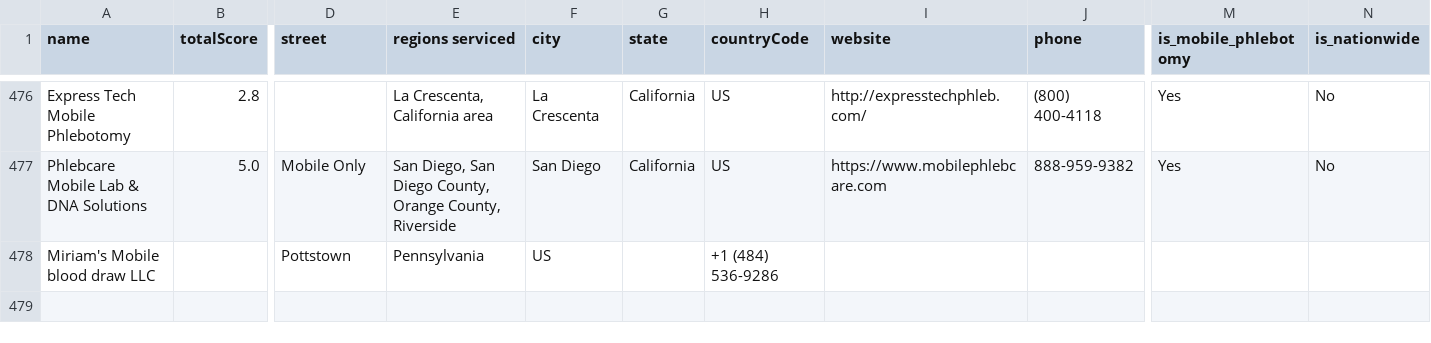
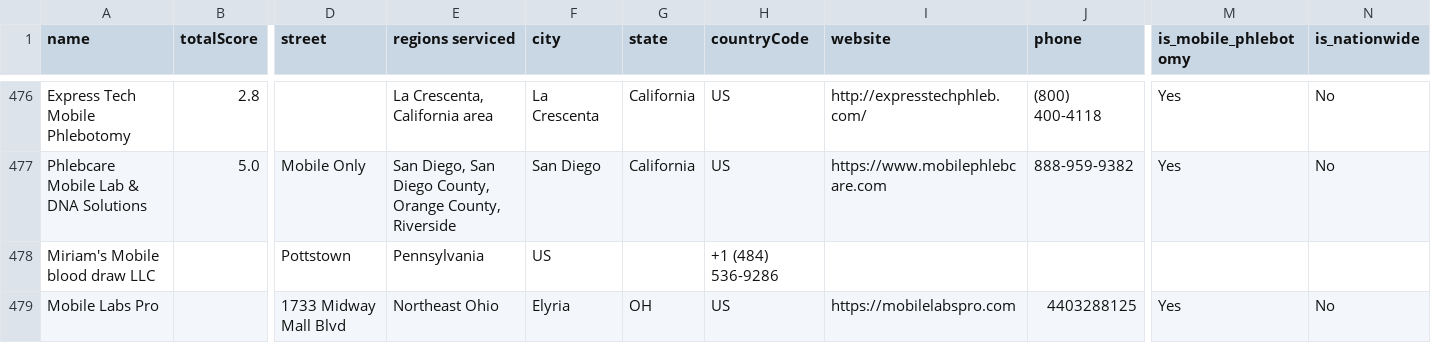
Before and after one commit to Hmvalles75/mobile-phlebotomy-directory, a CSV file: cleaned_providers.csv, drawn as a sheet; only a part is shown, gaps mark what is left out; rows hold the shown columns only; the diff names each change by its address in the sheet, - before the commit and + after, or states it on an @@ line.

```diff
--- a/cleaned_providers.csv
+++ b/cleaned_providers.csv
+row 479: Mobile Labs Pro |  | 1733 Midway Mall Blvd | Northeast Ohio | Elyria | OH | US | https://mobilelabspro.com | 4403288125 | Yes | No
```
Also changed, not shown: 2 other files.
